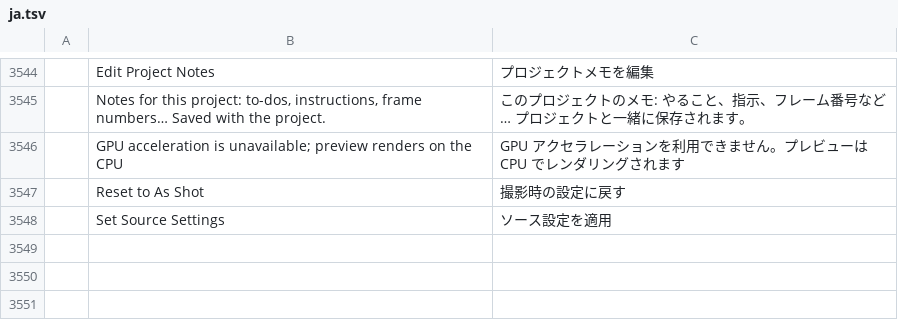
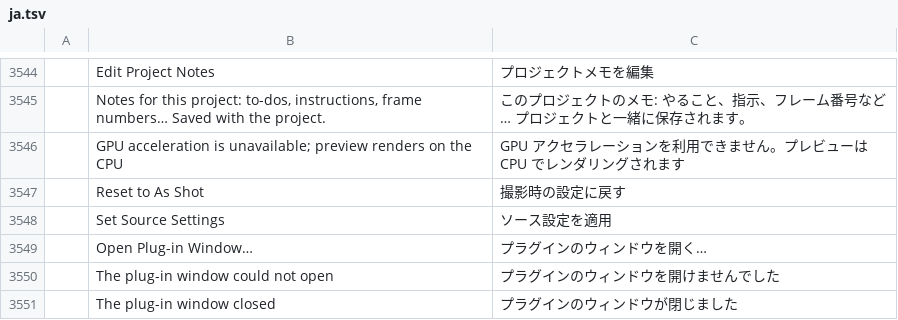
Before and after one commit to ashtray1884-lgtm/filmcraft, a TSV file: crates/ui-egui/src/i18n/ja.tsv, drawn as a sheet; only a part is shown, gaps mark what is left out; the diff names each change by its address in the sheet, - before the commit and + after, or states it on an @@ line.

```diff
--- a/crates/ui-egui/src/i18n/ja.tsv
+++ b/crates/ui-egui/src/i18n/ja.tsv
+row 3549:  | Open Plug-in Window… | プラグインのウィンドウを開く…
+row 3550:  | The plug-in window could not open | プラグインのウィンドウを開けませんでした
+row 3551:  | The plug-in window closed | プラグインのウィンドウが閉じました
```
Also changed, not shown: crates/ui-egui/src/i18n/es.tsv, crates/ui-egui/src/i18n/fr.tsv, 24 other files.
